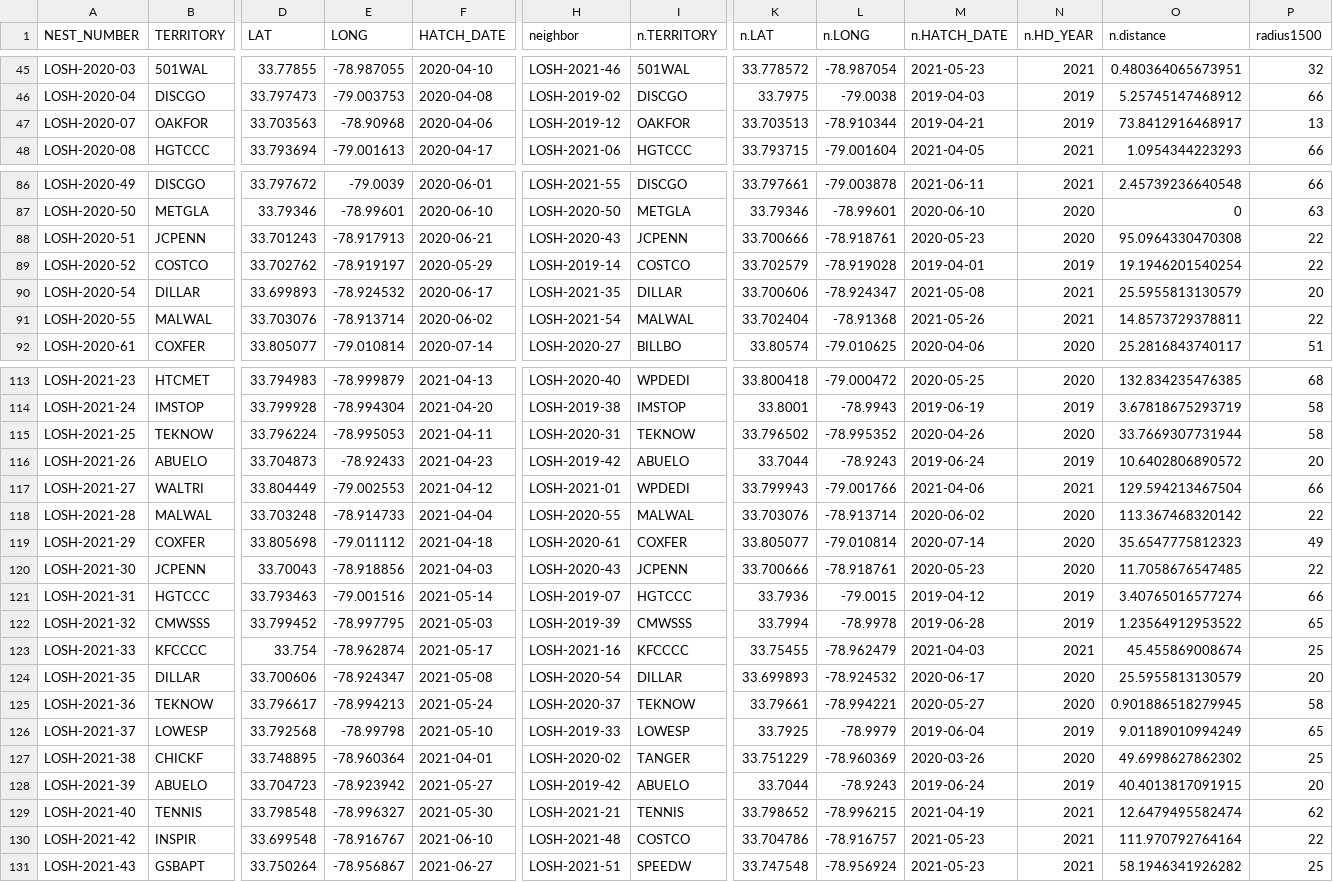
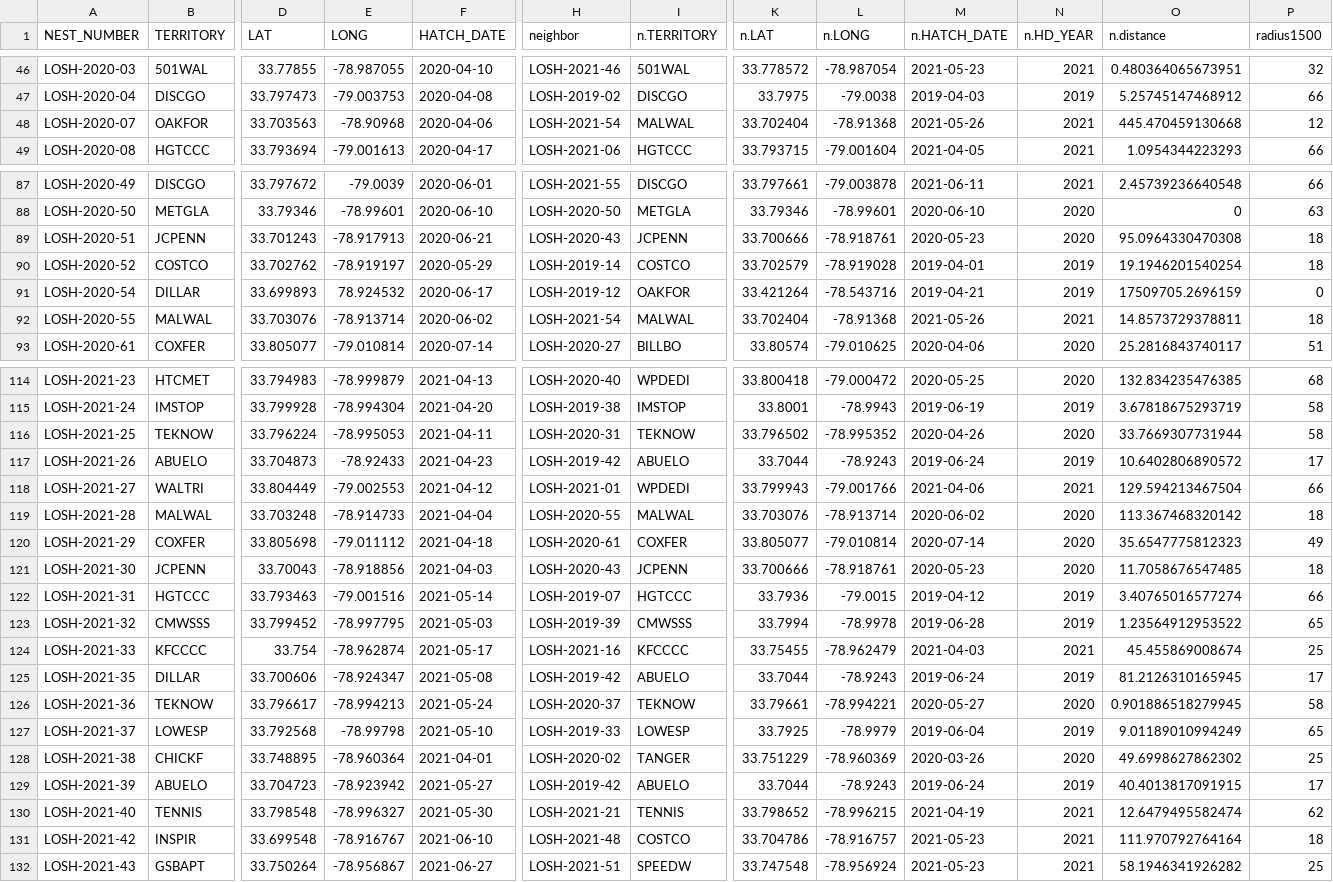
Before and after one commit to cehill/nest_spacing2, a CSV file: data5.csv, drawn as a sheet; only a part is shown, gaps mark what is left out; addresses are those after the commit; the diff covers the shown part only; the diff names each change by its address in the sheet, - before the commit and + after, or states it on an @@ line.

```diff
--- a/data5.csv
+++ b/data5.csv
-H48 (neighbor): LOSH-2019-12
+H48 (neighbor): LOSH-2021-54
-I48 (n.TERRITORY): OAKFOR
+I48 (n.TERRITORY): MALWAL
-K48 (n.LAT): 33.703513
+K48 (n.LAT): 33.702404
-L48 (n.LONG): -78.910344
+L48 (n.LONG): -78.91368
-M48 (n.HATCH_DATE): 2019-04-21
+M48 (n.HATCH_DATE): 2021-05-26
-N48 (n.HD_YEAR): 2019
+N48 (n.HD_YEAR): 2021
-O48 (n.distance): 73.8412916468917
+O48 (n.distance): 445.470459130668
-P48 (radius1500): 13
+P48 (radius1500): 12
-P89:P90 (radius1500): 22
+P89:P90 (radius1500): 18
-E91 (LONG): -78.924532
+E91 (LONG): 78.924532
-H91 (neighbor): LOSH-2021-35
+H91 (neighbor): LOSH-2019-12
-I91 (n.TERRITORY): DILLAR
+I91 (n.TERRITORY): OAKFOR
-K91 (n.LAT): 33.700606
+K91 (n.LAT): 33.421264
-L91 (n.LONG): -78.924347
+L91 (n.LONG): -78.543716
-M91 (n.HATCH_DATE): 2021-05-08
+M91 (n.HATCH_DATE): 2019-04-21
-N91 (n.HD_YEAR): 2021
+N91 (n.HD_YEAR): 2019
-O91 (n.distance): 25.5955813130579
+O91 (n.distance): 17509705.2696159
-P91 (radius1500): 20
+P91 (radius1500): 0
-P92 (radius1500): 22
+P92 (radius1500): 18
-P117 (radius1500): 20
+P117 (radius1500): 17
-P119 (radius1500): 22
+P119 (radius1500): 18
-P121 (radius1500): 22
+P121 (radius1500): 18
-H125 (neighbor): LOSH-2020-54
+H125 (neighbor): LOSH-2019-42
-I125 (n.TERRITORY): DILLAR
+I125 (n.TERRITORY): ABUELO
-K125 (n.LAT): 33.699893
+K125 (n.LAT): 33.7044
-L125 (n.LONG): -78.924532
+L125 (n.LONG): -78.9243
-M125 (n.HATCH_DATE): 2020-06-17
+M125 (n.HATCH_DATE): 2019-06-24
-N125 (n.HD_YEAR): 2020
+N125 (n.HD_YEAR): 2019
-O125 (n.distance): 25.5955813130579
+O125 (n.distance): 81.2126310165945
-P125 (radius1500): 20
+P125 (radius1500): 17
-P129 (radius1500): 20
+P129 (radius1500): 17
-P131 (radius1500): 22
+P131 (radius1500): 18
```
Also changed, not shown: 1 added row and 51 edited cells elsewhere in this file, data3.csv, 3 other files.
